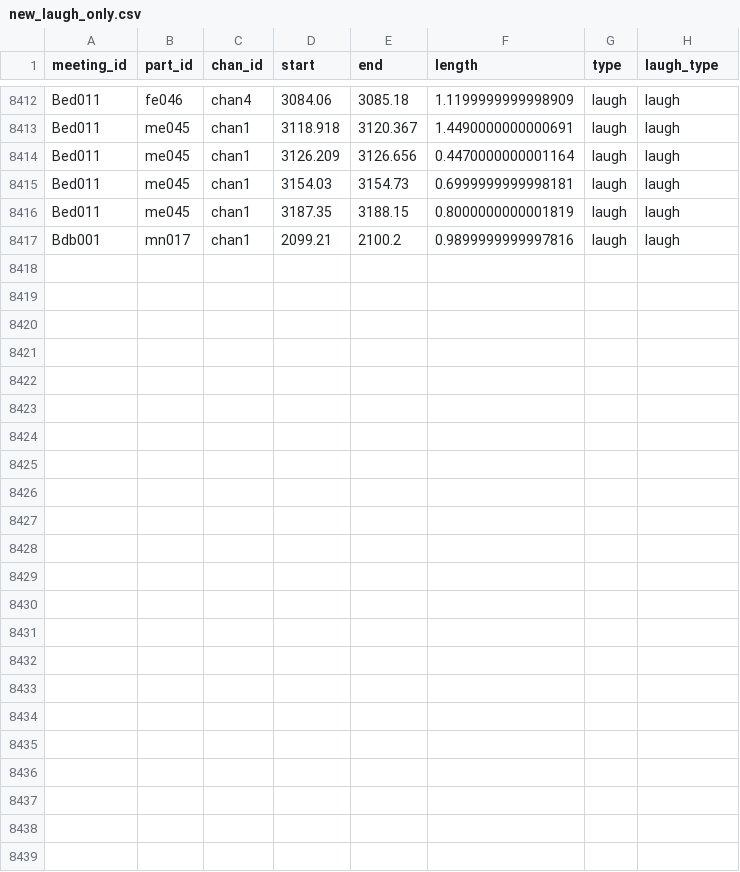
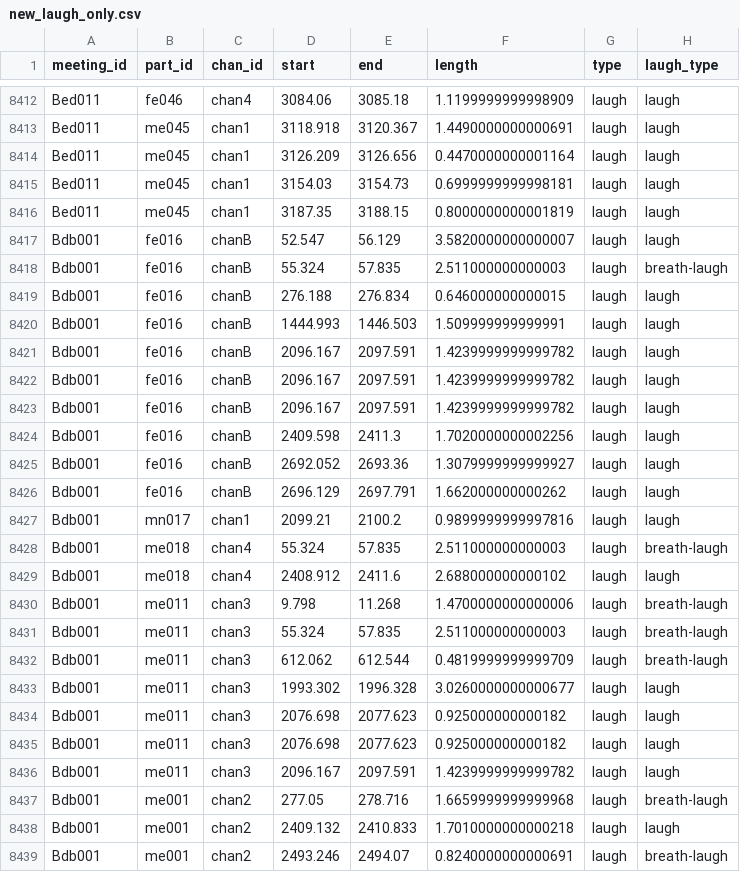
Before and after one commit to linda-XI/laughter-detection, a CSV file: sample/testOutput/new_laugh_only.csv, drawn as a sheet; only a part is shown, gaps mark what is left out; the diff names each change by its address in the sheet, - before the commit and + after, or states it on an @@ line.

Commit message:
new laugh only df for Bdb001

```diff
--- a/sample/testOutput/new_laugh_only.csv
+++ b/sample/testOutput/new_laugh_only.csv
+row 8417: Bdb001 | fe016 | chanB | 52.547 | 56.129 | 3.5820000000000007 | laugh | laugh
+row 8418: Bdb001 | fe016 | chanB | 55.324 | 57.835 | 2.511000000000003 | laugh | breath-laugh
+row 8419: Bdb001 | fe016 | chanB | 276.188 | 276.834 | 0.646000000000015 | laugh | laugh
+row 8420: Bdb001 | fe016 | chanB | 1444.993 | 1446.503 | 1.509999999999991 | laugh | laugh
+row 8421: Bdb001 | fe016 | chanB | 2096.167 | 2097.591 | 1.4239999999999782 | laugh | laugh
+row 8422: Bdb001 | fe016 | chanB | 2096.167 | 2097.591 | 1.4239999999999782 | laugh | laugh
+row 8423: Bdb001 | fe016 | chanB | 2096.167 | 2097.591 | 1.4239999999999782 | laugh | laugh
+row 8424: Bdb001 | fe016 | chanB | 2409.598 | 2411.3 | 1.7020000000002256 | laugh | laugh
+row 8425: Bdb001 | fe016 | chanB | 2692.052 | 2693.36 | 1.3079999999999927 | laugh | laugh
+row 8426: Bdb001 | fe016 | chanB | 2696.129 | 2697.791 | 1.662000000000262 | laugh | laugh
+row 8428: Bdb001 | me018 | chan4 | 55.324 | 57.835 | 2.511000000000003 | laugh | breath-laugh
+row 8429: Bdb001 | me018 | chan4 | 2408.912 | 2411.6 | 2.688000000000102 | laugh | laugh
+row 8430: Bdb001 | me011 | chan3 | 9.798 | 11.268 | 1.4700000000000006 | laugh | breath-laugh
+row 8431: Bdb001 | me011 | chan3 | 55.324 | 57.835 | 2.511000000000003 | laugh | breath-laugh
+row 8432: Bdb001 | me011 | chan3 | 612.062 | 612.544 | 0.4819999999999709 | laugh | breath-laugh
+row 8433: Bdb001 | me011 | chan3 | 1993.302 | 1996.328 | 3.0260000000000677 | laugh | laugh
+row 8434: Bdb001 | me011 | chan3 | 2076.698 | 2077.623 | 0.925000000000182 | laugh | laugh
+row 8435: Bdb001 | me011 | chan3 | 2076.698 | 2077.623 | 0.925000000000182 | laugh | laugh
+row 8436: Bdb001 | me011 | chan3 | 2096.167 | 2097.591 | 1.4239999999999782 | laugh | laugh
+row 8437: Bdb001 | me001 | chan2 | 277.05 | 278.716 | 1.6659999999999968 | laugh | breath-laugh
+row 8438: Bdb001 | me001 | chan2 | 2409.132 | 2410.833 | 1.7010000000000218 | laugh | laugh
+row 8439: Bdb001 | me001 | chan2 | 2493.246 | 2494.07 | 0.8240000000000691 | laugh | breath-laugh
```
Also changed, not shown: 7 other files.
